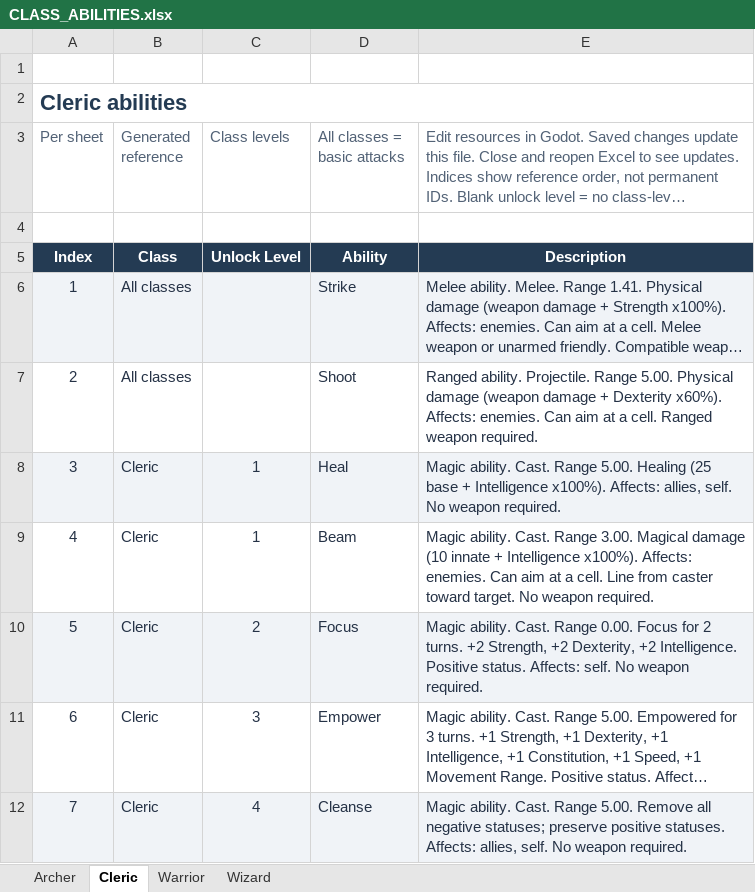
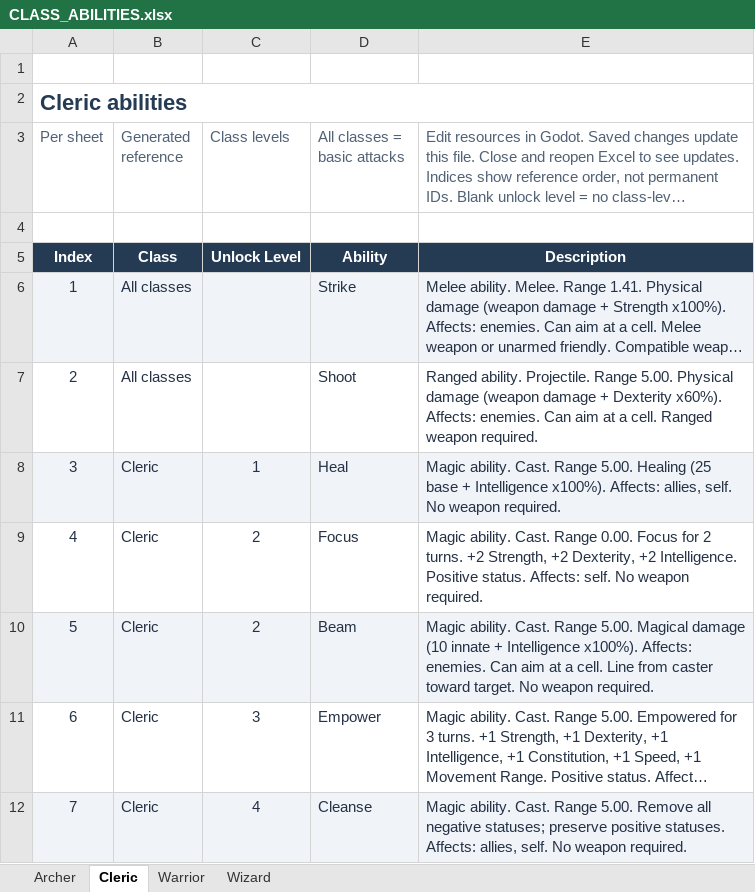
Before and after one commit to Florian-001/isometricTest-gd, an Excel workbook: CLASS_ABILITIES.xlsx, sheet Cleric, drawn as a sheet; long unchanged cells end in …; values as stored, in another font and other column widths than the file's, no borders; table styles not drawn; the diff names each change by its address in the sheet, - before the commit and + after, or states it on an @@ line.

```diff
--- a/CLASS_ABILITIES.xlsx (sheet Cleric)
+++ b/CLASS_ABILITIES.xlsx (sheet Cleric)
-C9 (Class levels): 1
+C9 (Class levels): 2
-D9 (All classes = basic attacks): Beam
+D9 (All classes = basic attacks): Focus
-E9: …Cast. Range 3.00. Magical damage (10 innate + Intelligence x100%). Affects: enemies. Can aim at a cell. Line from caster toward target. No weapon…
+E9: …Cast. Range 0.00. Focus for 2 turns. +2 Strength, +2 Dexterity, +2 Intelligence. Positive status. Affects: self. No weapon…
-D10 (All classes = basic attacks): Focus
+D10 (All classes = basic attacks): Beam
-E10: …Cast. Range 0.00. Focus for 2 turns. +2 Strength, +2 Dexterity, +2 Intelligence. Positive status. Affects: self. No weapon…
+E10: …Cast. Range 5.00. Magical damage (10 innate + Intelligence x100%). Affects: enemies. Can aim at a cell. Line from caster toward target. No weapon…
```
Also changed, not shown: sheet Wizard, sheet Archer, 10 other files.
